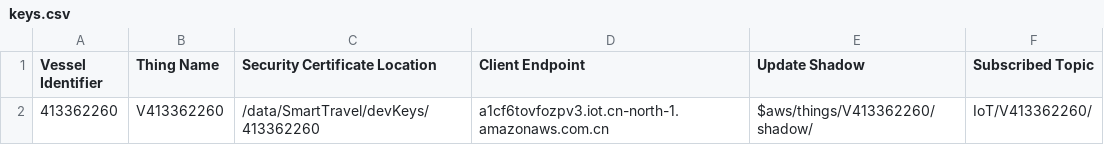
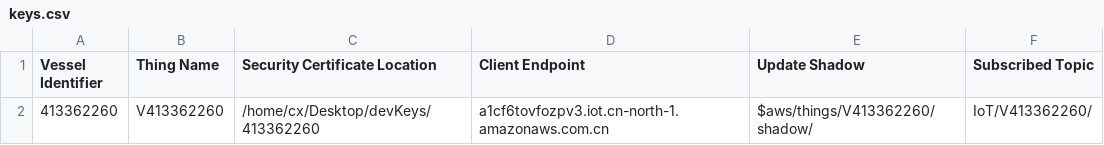
Before and after one commit to l2l-v2/VesselBusinessEntity, a CSV file: src/main/resources/data/keys.csv, drawn as a sheet.

```diff
--- a/src/main/resources/data/keys.csv
+++ b/src/main/resources/data/keys.csv
@@ -1,2 +1,2 @@
 Vessel Identifier,Thing Name,Security Certificate Location,Client Endpoint,Update Shadow,Subscribed Topic
-413362260,V413362260,/data/SmartTravel/devKeys/413362260,a1cf6tovfozpv3.iot.cn-north-1.amazonaws.com.cn,$aws/things/V413362260/shadow/,IoT/V413362260/
+413362260,V413362260,/home/cx/Desktop/devKeys/413362260,a1cf6tovfozpv3.iot.cn-north-1.amazonaws.com.cn,$aws/things/V413362260/shadow/,IoT/V413362260/
```
Also changed, not shown: 10 other files.
